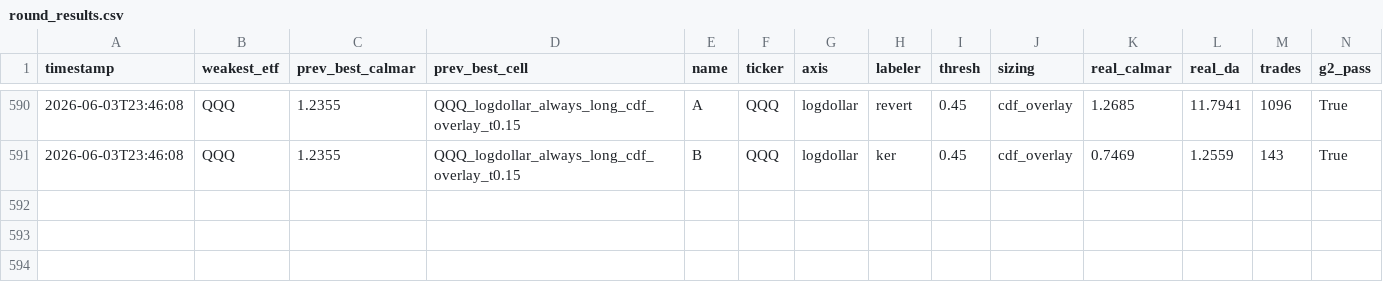
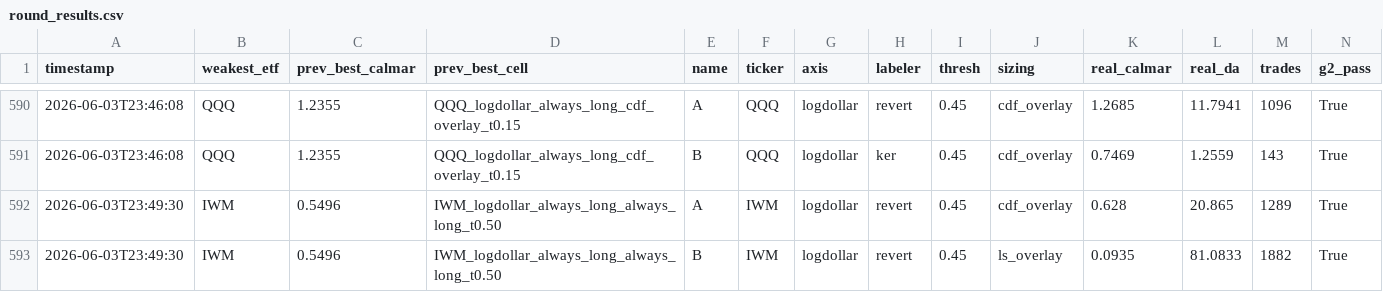
Before and after one commit to victor000000/quant-autoresearch, a CSV file: autoresearch/results/round_results.csv, drawn as a sheet; only a part is shown, gaps mark what is left out; rows hold the shown columns only; the diff names each change by its address in the sheet, - before the commit and + after, or states it on an @@ line.

Commit message:
IWM intraday probe: NO edge (fails deflation + Bonferroni). revert@[5,10,20]=0.63 beats IWM buy-hold 0.55 but FAILS deflation (best-of-57 floor 0.84) + Bonferroni (PSR 0.8845, DA 20.9 high-drawdown); ls_overlay variant DA 81 (catastrophic) -> DISCARD. INTRADAY DIMENSION COMPREHENSIVELY EXPLORED (GLD weaker-than-daily, QQQ marginal-fail, IWM fails-gates) -> NO new intraday edge; the honesty gates correctly reject every marginal. The single-ticker space is now explored across METHODS + MECHANISM-CLASSES + HOLDING-HORIZONS: durable edges = GLD(trend/daily/3.47) + UUP(regime/daily/1.30) ONLY.

```diff
--- a/autoresearch/results/round_results.csv
+++ b/autoresearch/results/round_results.csv
+row 592: 2026-06-03T23:49:30 | IWM | 0.5496 | IWM_logdollar_always_long_always_long_t0.50 | A | IWM | logdollar | revert | 0.45 | cdf_overlay | 0.628 | 20.865 | 1289 | True
+row 593: 2026-06-03T23:49:30 | IWM | 0.5496 | IWM_logdollar_always_long_always_long_t0.50 | B | IWM | logdollar | revert | 0.45 | ls_overlay | 0.0935 | 81.0833 | 1882 | True
```
Also changed, not shown: 3 other files.
